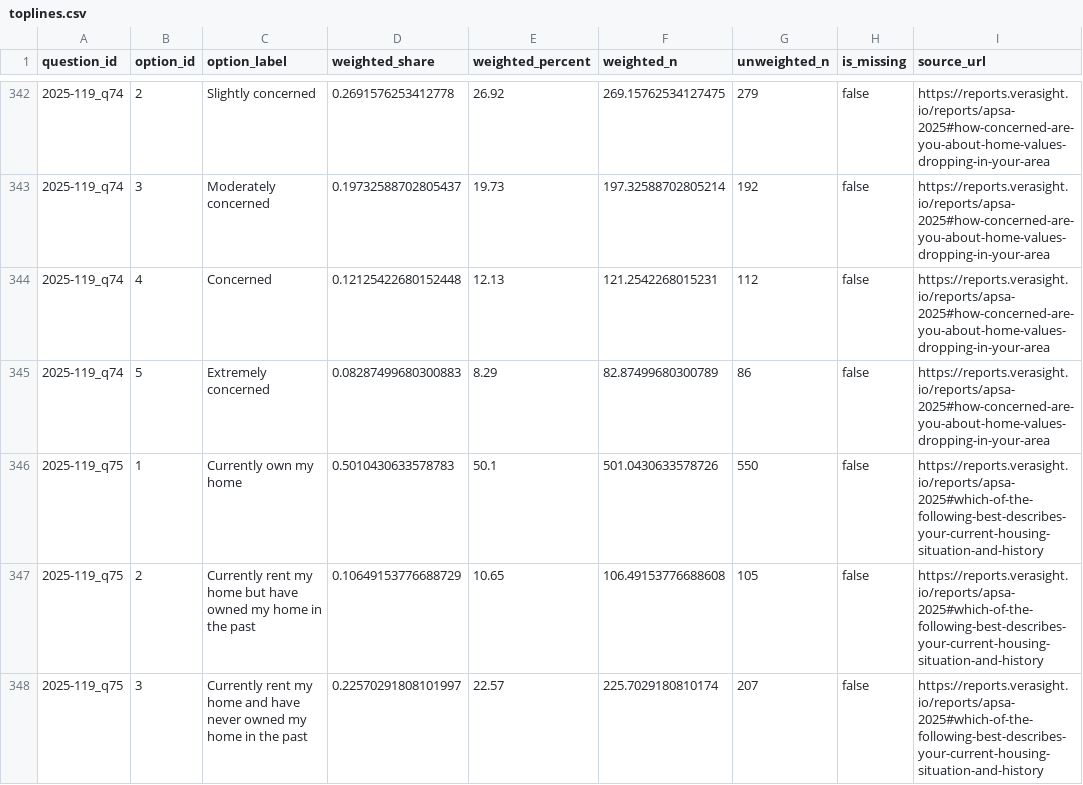
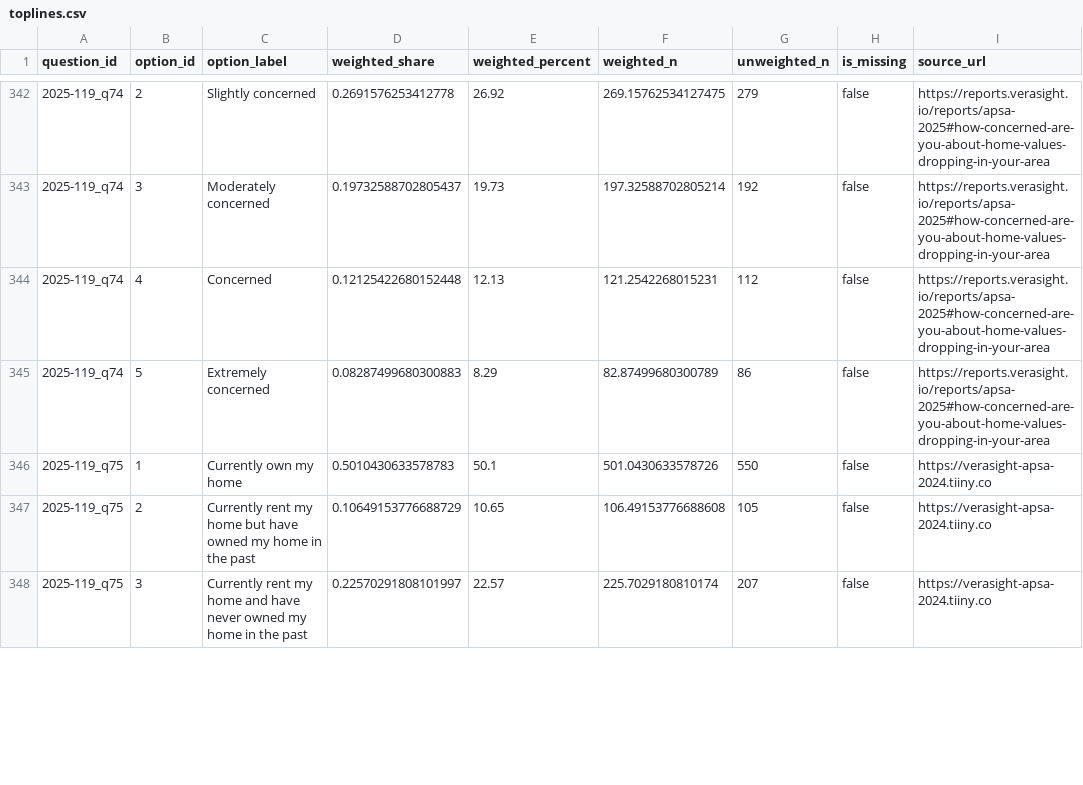
Before and after one commit to Verasight/verasight-report-2025-119, a CSV file: data/toplines.csv, drawn as a sheet; only a part is shown, gaps mark what is left out; the diff covers the shown part only.

```diff
--- a/data/toplines.csv
+++ b/data/toplines.csv
@@ -345,4 +345,4 @@ question_id,option_id,option_label,weighted_share,weighted_percent,weighted_n,un
 2025-119_q74,5,Extremely concerned,0.08287499680300883,8.29,82.87499680300789,86,false,https://reports.verasight.io/reports/apsa-2025#how-concerned-are-you-about-home-values-dropping-in-your-area
-2025-119_q75,1,Currently own my home,0.5010430633578783,50.1,501.0430633578726,550,false,https://reports.verasight.io/reports/apsa-2025#which-of-the-following-best-describes-your-current-housing-situation-and-history
-2025-119_q75,2,Currently rent my home but have owned my home in the past,0.10649153776688729,10.65,106.49153776688608,105,false,https://reports.verasight.io/reports/apsa-2025#which-of-the-following-best-describes-your-current-housing-situation-and-history
-2025-119_q75,3,Currently rent my home and have never owned my home in the past,0.22570291808101997,22.57,225.7029180810174,207,false,https://reports.verasight.io/reports/apsa-2025#which-of-the-following-best-describes-your-current-housing-situation-and-history
+2025-119_q75,1,Currently own my home,0.5010430633578783,50.1,501.0430633578726,550,false,https://verasight-apsa-2024.tiiny.co
+2025-119_q75,2,Currently rent my home but have owned my home in the past,0.10649153776688729,10.65,106.49153776688608,105,false,https://verasight-apsa-2024.tiiny.co
+2025-119_q75,3,Currently rent my home and have never owned my home in the past,0.22570291808101997,22.57,225.7029180810174,207,false,https://verasight-apsa-2024.tiiny.co
```
Also changed, not shown: 28 edited cells elsewhere in this file, data/codebook.csv, data/questions.csv, 1 other file.
